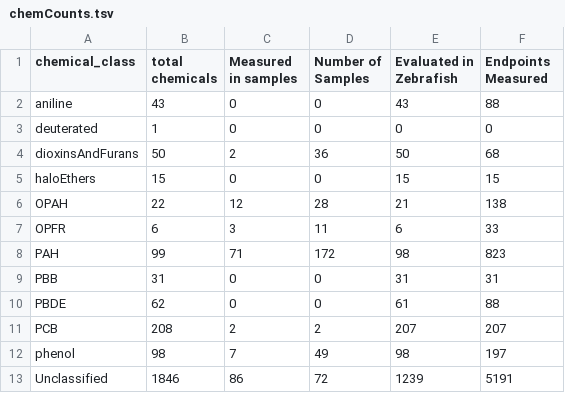
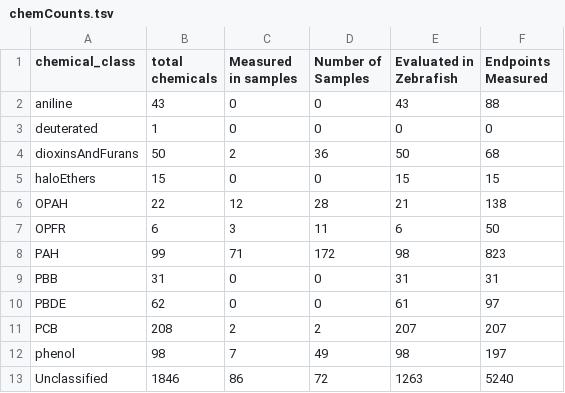
Before and after one commit to PNNL-CompBio/srpAnalytics, a TSV file: chemCounts.tsv, drawn as a sheet.

```diff
--- a/chemCounts.tsv
+++ b/chemCounts.tsv
@@ -6,8 +6,8 @@
 "OPAH"	22	12	28	21	138
-"OPFR"	6	3	11	6	33
+"OPFR"	6	3	11	6	50
 "PAH"	99	71	172	98	823
 "PBB"	31	0	0	31	31
-"PBDE"	62	0	0	61	88
+"PBDE"	62	0	0	61	97
 "PCB"	208	2	2	207	207
 "phenol"	98	7	49	98	197
-"Unclassified"	1846	86	72	1239	5191
+"Unclassified"	1846	86	72	1263	5240
```
Also changed, not shown: zfBmd/Results/lpr_BMD_Flags.csv, zfBmd/test_files/7_PAH_zf_LPR_data_2021JAN11_3756_wide_t0_t239_full.csv, 14 other files.
